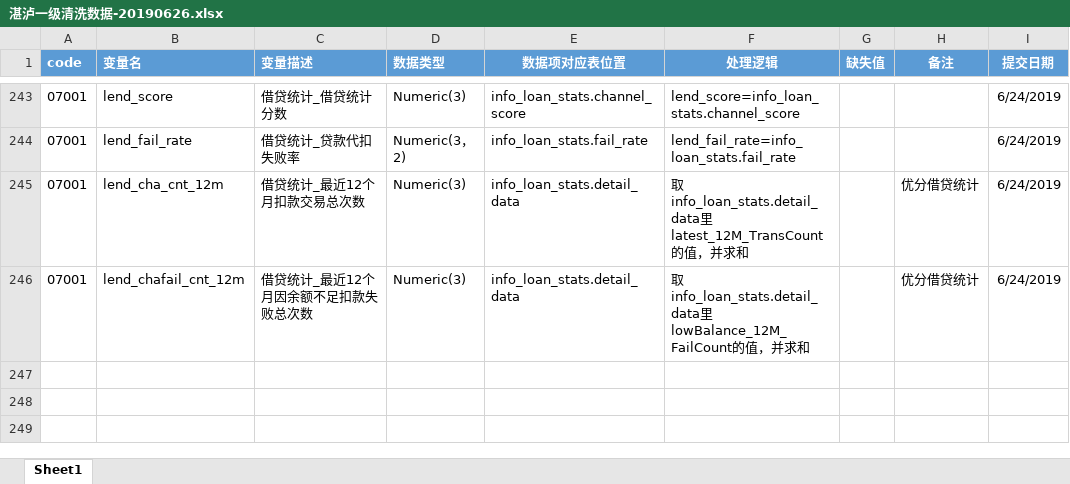
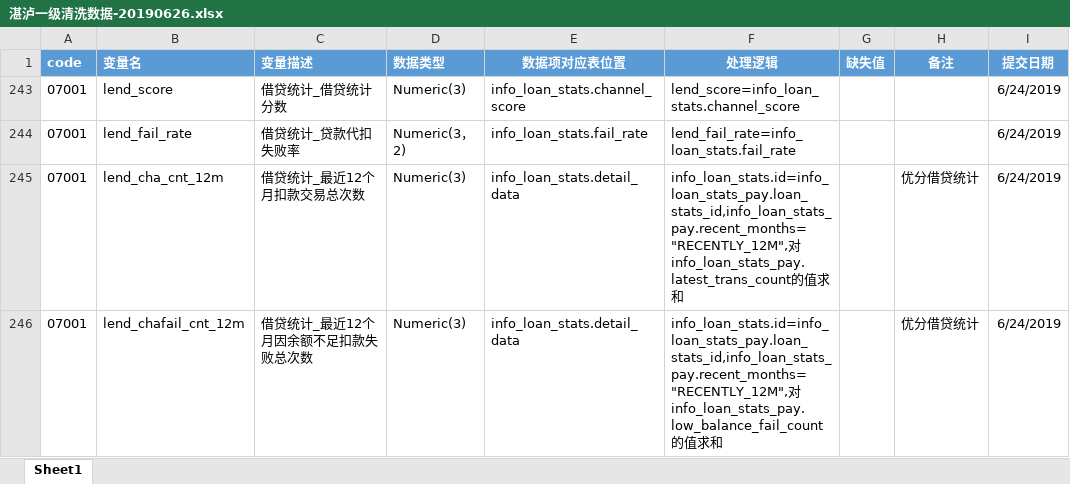
Before and after one commit to shuiyou/pipes, an Excel workbook: docs/湛泸一级清洗数据-20190626.xlsx, sheet Sheet1, drawn as a sheet; only a part is shown, gaps mark what is left out; values as stored, in another font and other column widths than the file's, no borders; the diff covers the shown part only; the diff names each change by its address in the sheet, - before the commit and + after, or states it on an @@ line.

```diff
--- a/docs/湛泸一级清洗数据-20190626.xlsx (sheet Sheet1)
+++ b/docs/湛泸一级清洗数据-20190626.xlsx (sheet Sheet1)
-F245 (处理逻辑): 取info_loan_stats.detail_data里latest_12M_TransCount的值，并求和
+F245 (处理逻辑): info_loan_stats.id=info_loan_stats_pay.loan_stats_id,info_loan_stats_pay.recent_months="RECENTLY_12M",对info_loan_stats_pay.latest_trans_count的值求和
-F246 (处理逻辑): 取info_loan_stats.detail_data里lowBalance_12M_FailCount的值，并求和
+F246 (处理逻辑): info_loan_stats.id=info_loan_stats_pay.loan_stats_id,info_loan_stats_pay.recent_months="RECENTLY_12M",对info_loan_stats_pay.low_balance_fail_count的值求和
```
Also changed, not shown: 70 removed rows and 171 hidden or unhidden rows elsewhere in this sheet, hidden cells, docs/单渠道-2级表结构-测试用例-模板样例.xlsx, 15 other files.
